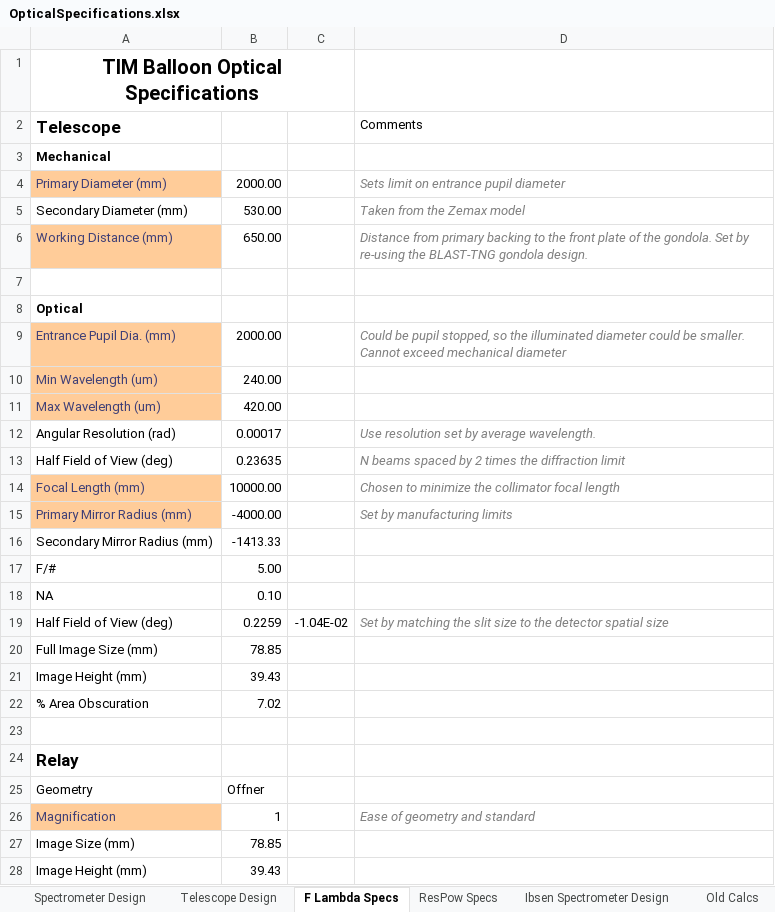
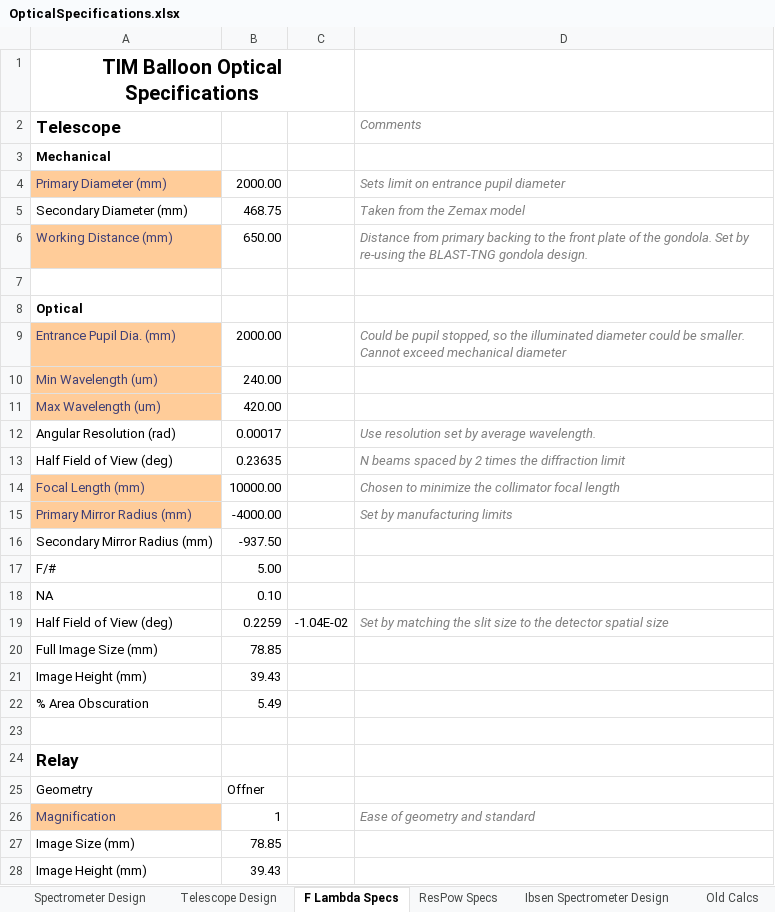
Before and after one commit to tim-balloon/tim-inst_modl, an Excel workbook: optics_analysis/OpticalSpecifications.xlsx, sheet F Lambda Specs, drawn as a sheet; only a part is shown; values as stored, in another font and other column widths than the file's, no borders; conditional formats not drawn; the diff names each change by its address in the sheet, - before the commit and + after, or states it on an @@ line.

```diff
--- a/optics_analysis/OpticalSpecifications.xlsx (sheet F Lambda Specs)
+++ b/optics_analysis/OpticalSpecifications.xlsx (sheet F Lambda Specs)
@@ D2 italic: off → on, text colour: black → #7F7F7F @@
-B5: 530.00
+B5: 468.75
-B16: -1413.33
+B16: -937.50
-B22: 7.02
+B22: 5.49
```
Also changed, not shown: sheet Spectrometer Design, sheet Telescope Design, sheet ResPow Specs, formulas that keep their value, charts or pictures, 10 other files.
